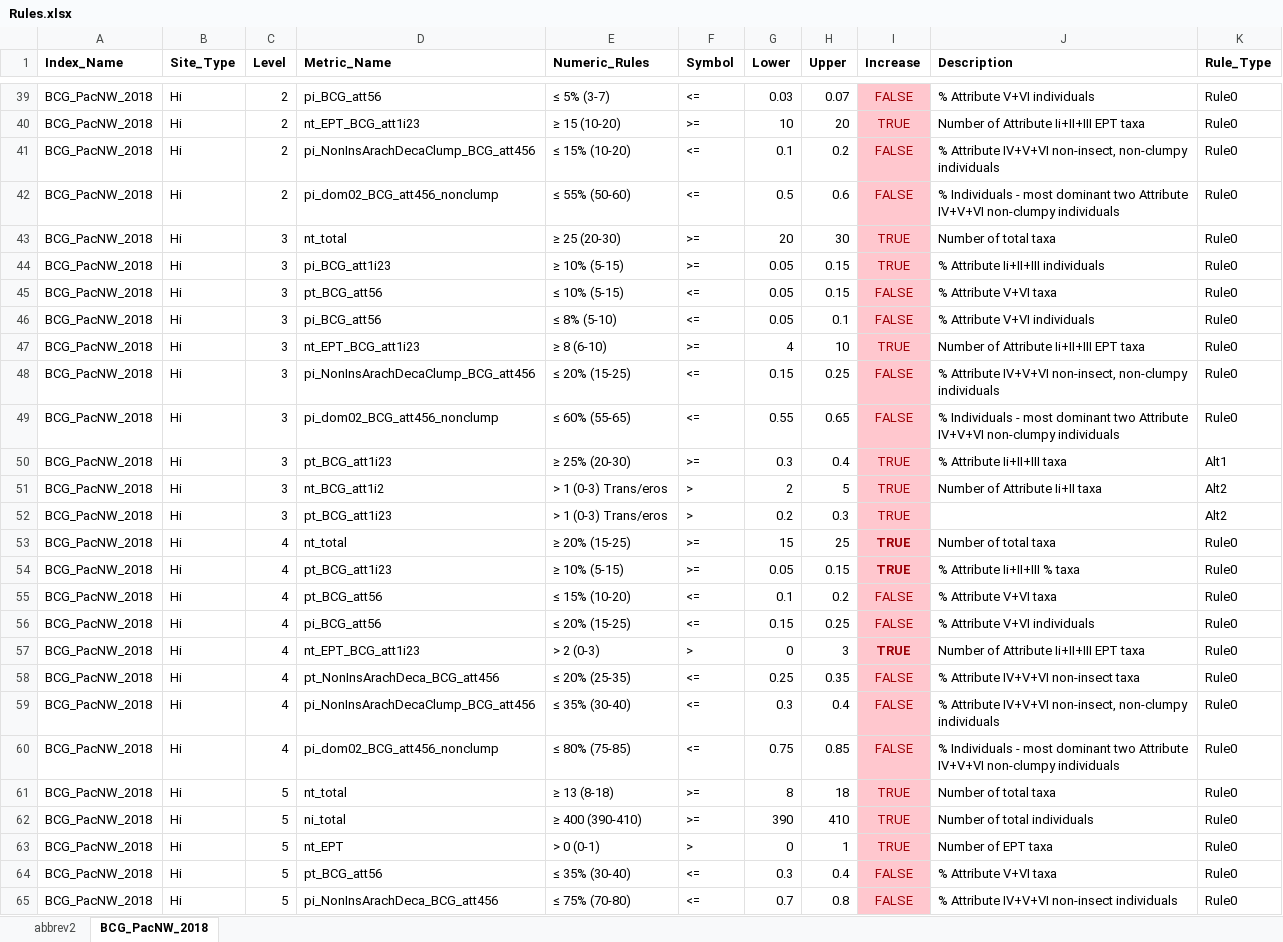
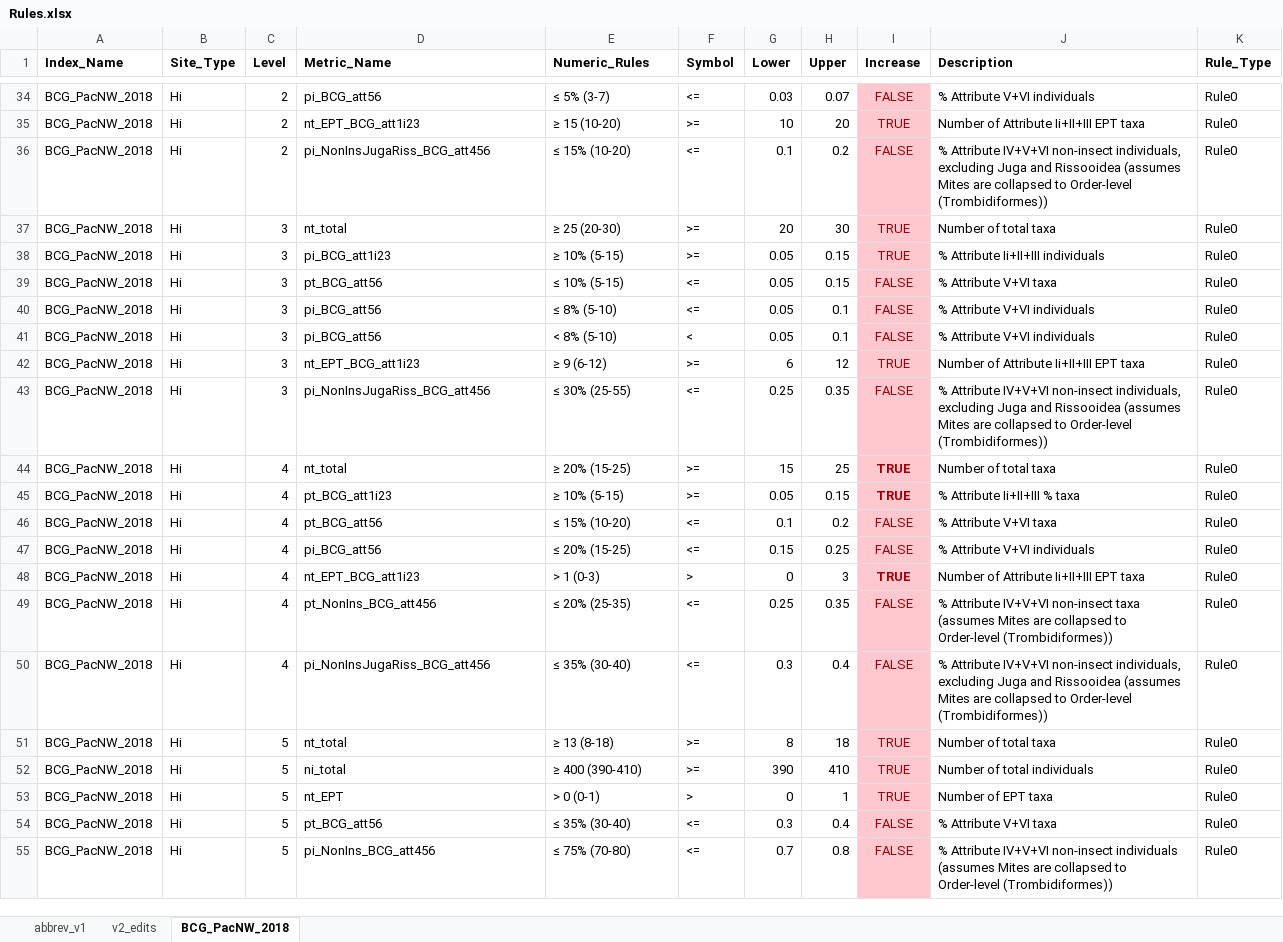
Before and after one commit to leppott/BCGcalc, an Excel workbook: inst/extdata/Rules.xlsx, sheet BCG_PacNW_2018, drawn as a sheet; only a part is shown, gaps mark what is left out; values as stored, in another font and other column widths than the file's, no borders; conditional formats not drawn; removed rows and columns are numbered as before the commit, all else as after; the diff covers the shown part only; the diff names each change by its address in the sheet, - before the commit and + after, or states it on an @@ line.

Commit message:
v1.1.0.9004
Update Rules.xlsx for PacNW BCG 2018.  Issue #7

```diff
--- a/inst/extdata/Rules.xlsx (sheet BCG_PacNW_2018)
+++ b/inst/extdata/Rules.xlsx (sheet BCG_PacNW_2018)
-sheet tab: abbrev2
+sheet tab: abbrev_v1
+sheet tab: v2_edits
-D36 (Metric_Name): pi_NonInsArachDecaClump_BCG_att456
+D36 (Metric_Name): pi_NonInsJugaRiss_BCG_att456
-J36 (Description): …Attribute IV+V+VI non-insect, non-clumpy individuals
+J36 (Description): …Attribute IV+V+VI non-insect individuals, excluding Juga and Rissooidea (assumes Mites are collapsed to Order-level (Trombidiformes))
-row 42: BCG_PacNW_2018 | Hi | 2 | pi_dom02_BCG_att456_nonclump | ≤ 55% (50-60) | <= | 0.5 | 0.6 | FALSE | % Individuals - most dominant two Attribute IV+V+VI non-clumpy individuals | Rule0
+row 41: BCG_PacNW_2018 | Hi | 3 | pi_BCG_att56 | < 8% (5-10) | < | 0.05 | 0.1 | FALSE | % Attribute V+VI individuals | Rule0
-E42 (Numeric_Rules): ≥ 8 (6-10)
+E42 (Numeric_Rules): ≥ 9 (6-12)
-G42 (Lower): 4
+G42 (Lower): 6
-H42 (Upper): 10
+H42 (Upper): 12
-D43 (Metric_Name): pi_NonInsArachDecaClump_BCG_att456
+D43 (Metric_Name): pi_NonInsJugaRiss_BCG_att456
-E43 (Numeric_Rules): ≤ 20% (15-25)
+E43 (Numeric_Rules): ≤ 30% (25-55)
-G43 (Lower): 0.15
+G43 (Lower): 0.25
-H43 (Upper): 0.25
+H43 (Upper): 0.35
-J43 (Description): …Attribute IV+V+VI non-insect, non-clumpy individuals
+J43 (Description): …Attribute IV+V+VI non-insect individuals, excluding Juga and Rissooidea (assumes Mites are collapsed to Order-level (Trombidiformes))
-row 49: BCG_PacNW_2018 | Hi | 3 | pi_dom02_BCG_att456_nonclump | ≤ 60% (55-65) | <= | 0.55 | 0.65 | FALSE | % Individuals - most dominant two Attribute IV+V+VI non-clumpy individuals | Rule0
-row 50: BCG_PacNW_2018 | Hi | 3 | pt_BCG_att1i23 | ≥ 25% (20-30) | >= | 0.3 | 0.4 | TRUE | % Attribute Ii+II+III taxa | Alt1
-row 51: BCG_PacNW_2018 | Hi | 3 | nt_BCG_att1i2 | > 1 (0-3) Trans/eros | > | 2 | 5 | TRUE | Number of Attribute Ii+II taxa | Alt2
-row 52: BCG_PacNW_2018 | Hi | 3 | pt_BCG_att1i23 | > 1 (0-3) Trans/eros | > | 0.2 | 0.3 | TRUE |  | Alt2
-E48 (Numeric_Rules): > 2 (0-3)
+E48 (Numeric_Rules): > 1 (0-3)
-D49 (Metric_Name): pt_NonInsArachDeca_BCG_att456
+D49 (Metric_Name): pt_NonIns_BCG_att456
-J49 (Description): …non-insect taxa
+J49 (Description): …non-insect taxa (assumes Mites are collapsed to Order-level (Trombidiformes))
-D50 (Metric_Name): pi_NonInsArachDecaClump_BCG_att456
+D50 (Metric_Name): pi_NonInsJugaRiss_BCG_att456
-J50 (Description): …Attribute IV+V+VI non-insect, non-clumpy individuals
+J50 (Description): …Attribute IV+V+VI non-insect individuals, excluding Juga and Rissooidea (assumes Mites are collapsed to Order-level (Trombidiformes))
-row 60: BCG_PacNW_2018 | Hi | 4 | pi_dom02_BCG_att456_nonclump | ≤ 80% (75-85) | <= | 0.75 | 0.85 | FALSE | % Individuals - most dominant two Attribute IV+V+VI non-clumpy individuals | Rule0
-D55 (Metric_Name): pi_NonInsArachDeca_BCG_att456
+D55 (Metric_Name): pi_NonIns_BCG_att456
-J55 (Description): …non-insect individuals
+J55 (Description): …non-insect individuals (assumes Mites are collapsed to Order-level (Trombidiformes))
```
Also changed, not shown: 1 added row, 6 removed rows and 16 edited cells elsewhere in this sheet, 3 other files.
